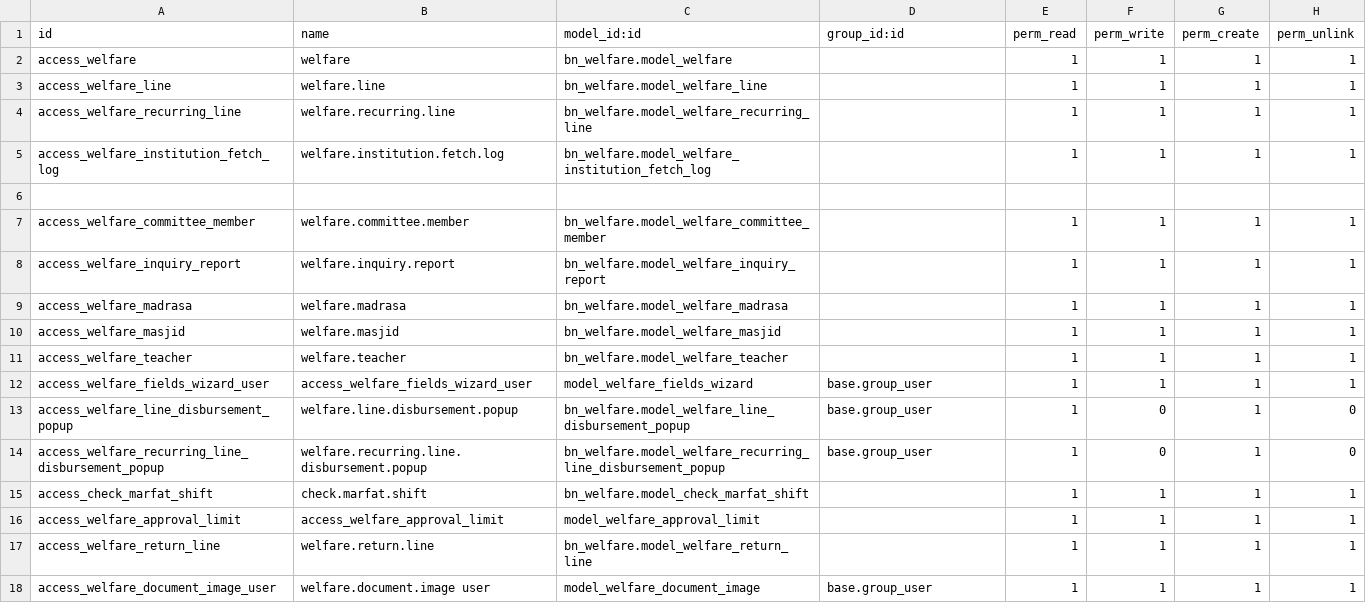
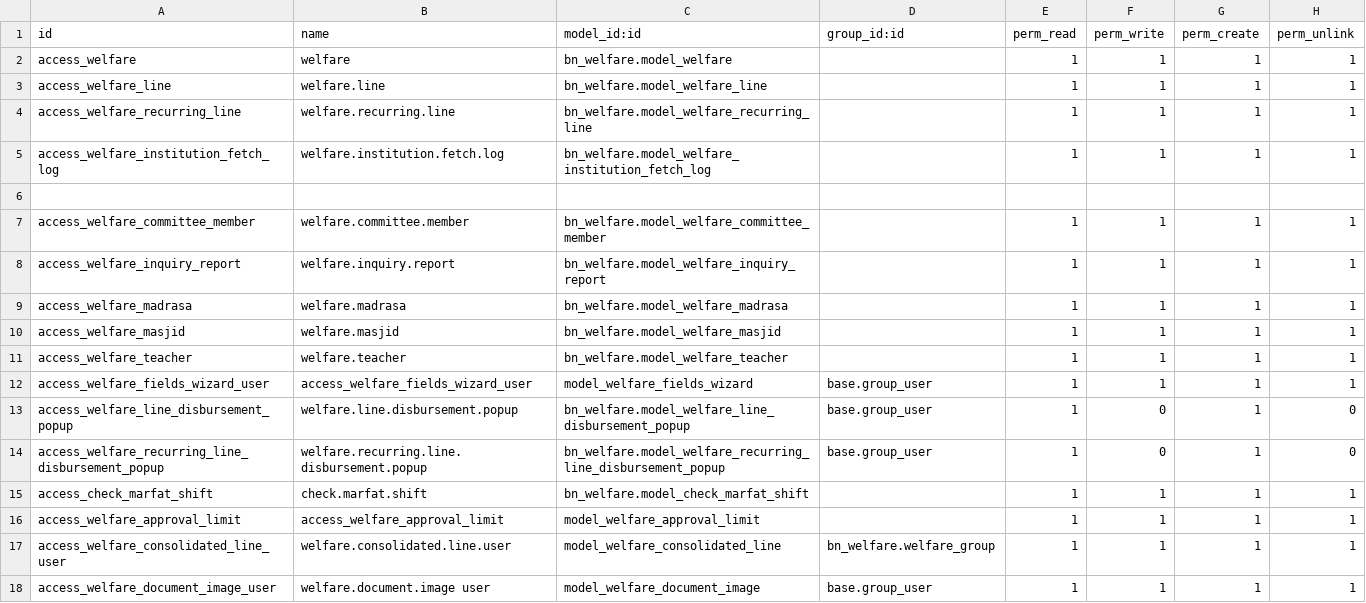
Before and after one commit to Saylani-Welfare-Trust/swit-odoo, a CSV file: custom-addons/bn_welfare/security/ir.model.access.csv, drawn as a sheet.

Commit message:
Update ir.model.access.csv

```diff
--- a/custom-addons/bn_welfare/security/ir.model.access.csv
+++ b/custom-addons/bn_welfare/security/ir.model.access.csv
@@ -16,3 +16,3 @@ access_check_marfat_shift,check.marfat.shift,bn_welfare.model_check_marfat_shift
 access_welfare_approval_limit,access_welfare_approval_limit,model_welfare_approval_limit,,1,1,1,1
-access_welfare_return_line,welfare.return.line,bn_welfare.model_welfare_return_line,,1,1,1,1
+access_welfare_consolidated_line_user,welfare.consolidated.line.user,model_welfare_consolidated_line,bn_welfare.welfare_group,1,1,1,1
 access_welfare_document_image_user,welfare.document.image user,model_welfare_document_image,base.group_user,1,1,1,1
```
